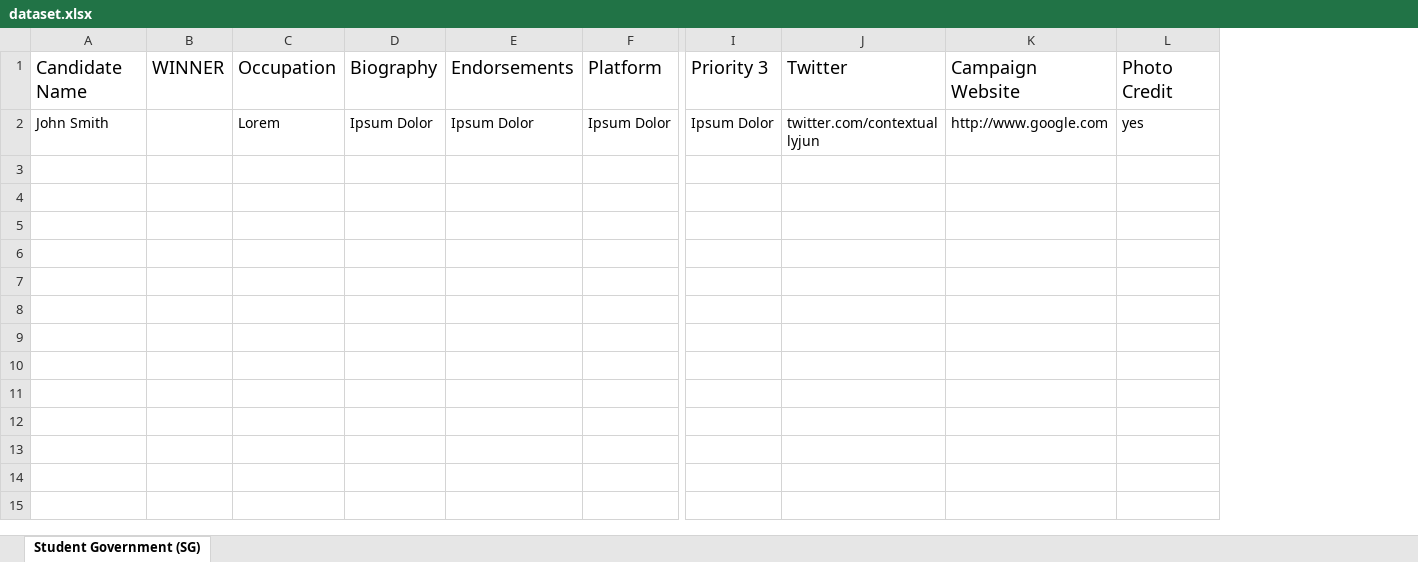
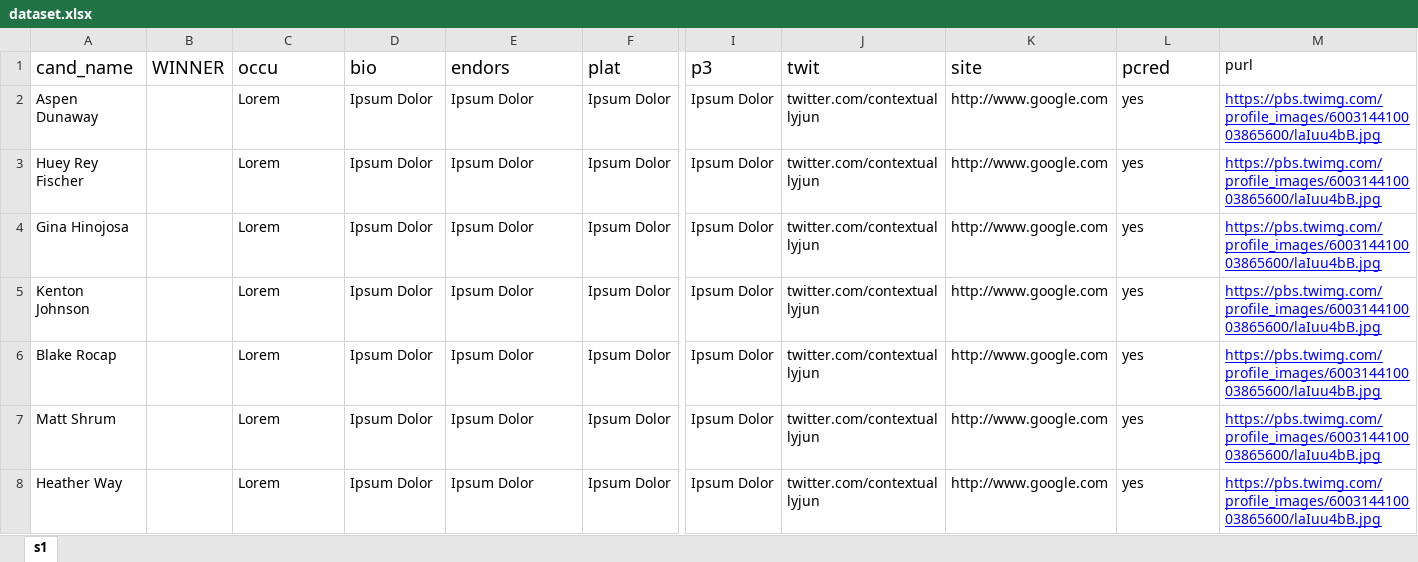
Before and after one commit to sc1f/hd49-expl, an Excel workbook: backend/dataset.xlsx, sheet s1, drawn as a sheet; only a part is shown, gaps mark what is left out; values as stored, in another font and other column widths than the file's, no borders; removed rows and columns are numbered as before the commit, all else as after; rows hold the shown columns only; the diff names each change by its address in the sheet, - before the commit and + after, or states it on an @@ line.

```diff
--- a/backend/dataset.xlsx (sheet s1)
+++ b/backend/dataset.xlsx (sheet s1)
-sheet tab: Student Government (SG)
+sheet tab: s1
-column A, row 2: John Smith
+column A, row 2: Aspen Dunaway
+column M, row 2: https://pbs.twimg.com/profile_images/600314410003865600/laIuu4bB.jpg
-row 1: Candidate Name | WINNER | Occupation | Biography | Endorsements | Platform | Priority 3 | Twitter | Campaign Website | Photo Credit
+row 1: cand_name | WINNER | occu | bio | endors | plat | p3 | twit | site | pcred | purl
+row 3: Huey Rey Fischer |  | Lorem | Ipsum Dolor | Ipsum Dolor | Ipsum Dolor | Ipsum Dolor | twitter.com/contextuallyjun | http://www.google.com | yes | https://pbs.twimg.com/profile_images/600314410003865600/laIuu4bB.jpg
+row 4: Gina Hinojosa |  | Lorem | Ipsum Dolor | Ipsum Dolor | Ipsum Dolor | Ipsum Dolor | twitter.com/contextuallyjun | http://www.google.com | yes | https://pbs.twimg.com/profile_images/600314410003865600/laIuu4bB.jpg
+row 5: Kenton Johnson |  | Lorem | Ipsum Dolor | Ipsum Dolor | Ipsum Dolor | Ipsum Dolor | twitter.com/contextuallyjun | http://www.google.com | yes | https://pbs.twimg.com/profile_images/600314410003865600/laIuu4bB.jpg
+row 6: Blake Rocap |  | Lorem | Ipsum Dolor | Ipsum Dolor | Ipsum Dolor | Ipsum Dolor | twitter.com/contextuallyjun | http://www.google.com | yes | https://pbs.twimg.com/profile_images/600314410003865600/laIuu4bB.jpg
+row 7: Matt Shrum |  | Lorem | Ipsum Dolor | Ipsum Dolor | Ipsum Dolor | Ipsum Dolor | twitter.com/contextuallyjun | http://www.google.com | yes | https://pbs.twimg.com/profile_images/600314410003865600/laIuu4bB.jpg
+row 8: Heather Way |  | Lorem | Ipsum Dolor | Ipsum Dolor | Ipsum Dolor | Ipsum Dolor | twitter.com/contextuallyjun | http://www.google.com | yes | https://pbs.twimg.com/profile_images/600314410003865600/laIuu4bB.jpg
```
Also changed, not shown: 5 other files.
